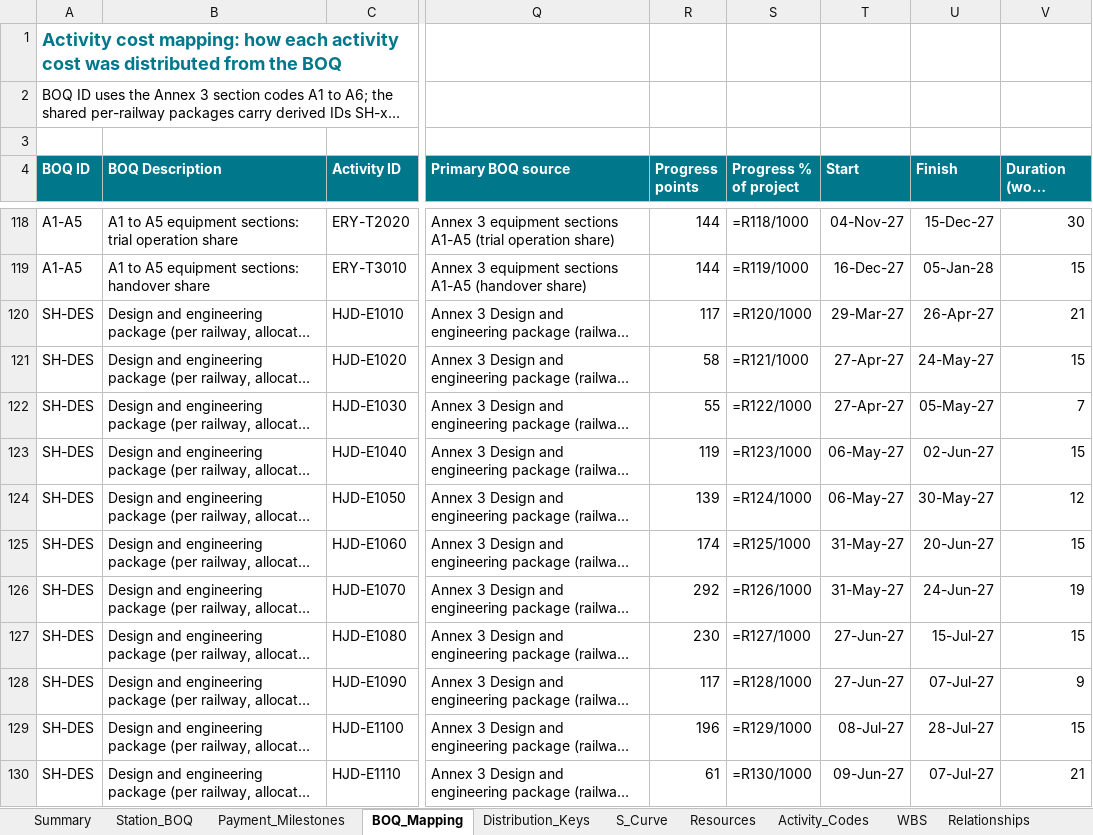
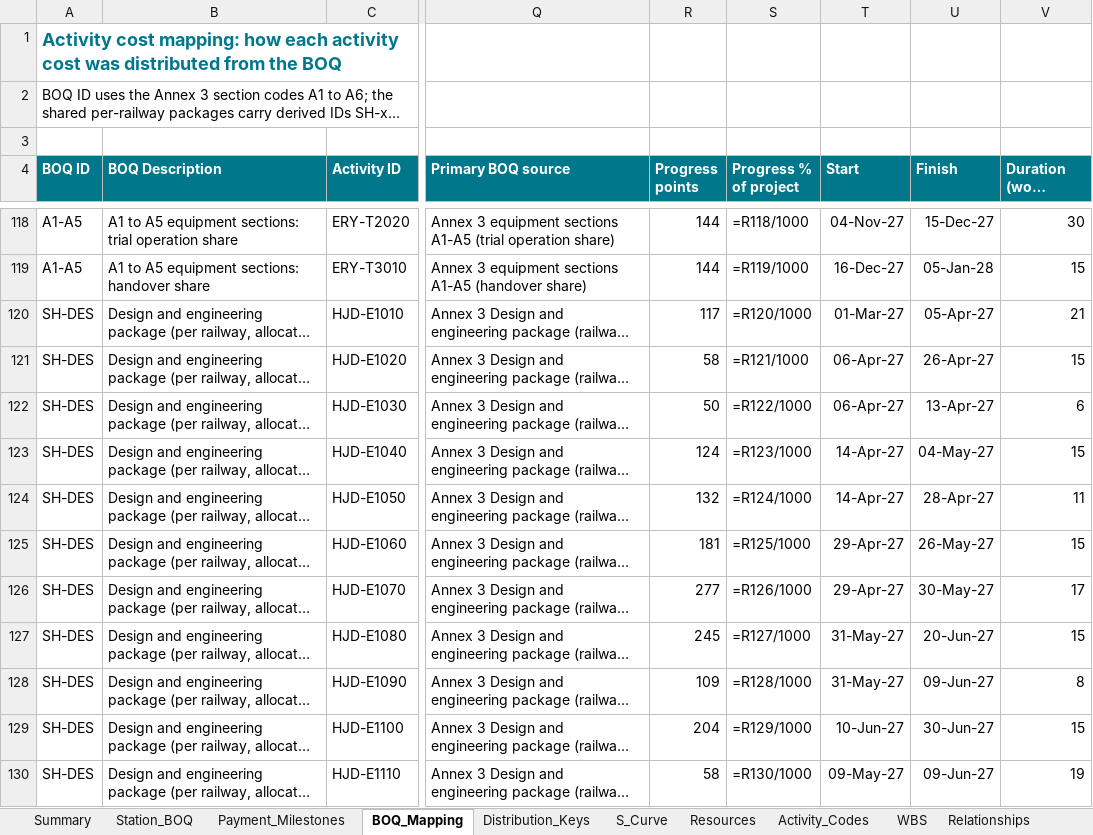
Before and after one commit to mostafaessam8-source/sar-security-program, an Excel workbook: p6/0580_BOQ_Cost_Mapping.xlsx, sheet BOQ_Mapping, drawn as a sheet; only a part is shown, gaps mark what is left out; long unchanged cells end in …; values as stored, in another font and other column widths than the file's, no borders; formulas without a stored value are shown as written; the diff covers the shown part only; the diff names each change by its address in the sheet, - before the commit and + after, or states it on an @@ line.

```diff
--- a/p6/0580_BOQ_Cost_Mapping.xlsx (sheet BOQ_Mapping)
+++ b/p6/0580_BOQ_Cost_Mapping.xlsx (sheet BOQ_Mapping)
-T120 (Start): 29-Mar-27
+T120 (Start): 01-Mar-27
-U120 (Finish): 26-Apr-27
+U120 (Finish): 05-Apr-27
-T121:T122 (Start): 27-Apr-27
+T121:T122 (Start): 06-Apr-27
-U121 (Finish): 24-May-27
+U121 (Finish): 26-Apr-27
-R122 (Progress points): 55
+R122 (Progress points): 50
-U122 (Finish): 05-May-27
+U122 (Finish): 13-Apr-27
-V122 (Duration (work days)): 7
+V122 (Duration (work days)): 6
-R123 (Progress points): 119
+R123 (Progress points): 124
-T123:T124 (Start): 06-May-27
+T123:T124 (Start): 14-Apr-27
-U123 (Finish): 02-Jun-27
+U123 (Finish): 04-May-27
-R124 (Progress points): 139
+R124 (Progress points): 132
-U124 (Finish): 30-May-27
+U124 (Finish): 28-Apr-27
-V124 (Duration (work days)): 12
+V124 (Duration (work days)): 11
-R125 (Progress points): 174
+R125 (Progress points): 181
-T125:T126 (Start): 31-May-27
+T125:T126 (Start): 29-Apr-27
-U125 (Finish): 20-Jun-27
+U125 (Finish): 26-May-27
-R126 (Progress points): 292
+R126 (Progress points): 277
-U126 (Finish): 24-Jun-27
+U126 (Finish): 30-May-27
-V126 (Duration (work days)): 19
+V126 (Duration (work days)): 17
-R127 (Progress points): 230
+R127 (Progress points): 245
-T127:T128 (Start): 27-Jun-27
+T127:T128 (Start): 31-May-27
-U127 (Finish): 15-Jul-27
+U127 (Finish): 20-Jun-27
-R128 (Progress points): 117
+R128 (Progress points): 109
-U128 (Finish): 07-Jul-27
+U128 (Finish): 09-Jun-27
-V128 (Duration (work days)): 9
+V128 (Duration (work days)): 8
-R129 (Progress points): 196
+R129 (Progress points): 204
-T129 (Start): 08-Jul-27
+T129 (Start): 10-Jun-27
-U129 (Finish): 28-Jul-27
+U129 (Finish): 30-Jun-27
-R130 (Progress points): 61
+R130 (Progress points): 58
-T130 (Start): 09-Jun-27
+T130 (Start): 09-May-27
-U130 (Finish): 07-Jul-27
+U130 (Finish): 09-Jun-27
-V130 (Duration (work days)): 21
+V130 (Duration (work days)): 19
```
Also changed, not shown: 54 edited cells elsewhere in this sheet, sheet Invoicing_Monthly, sheet Relationships, sheet S_Curve, 9 other files.
